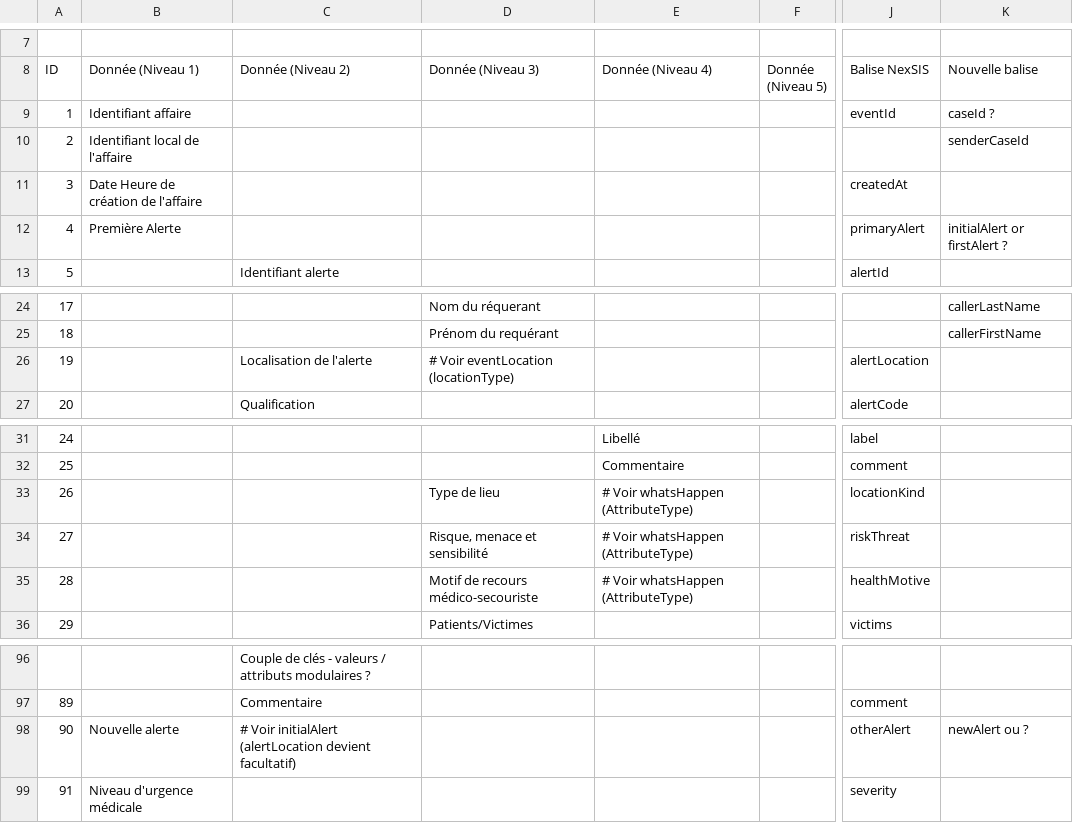
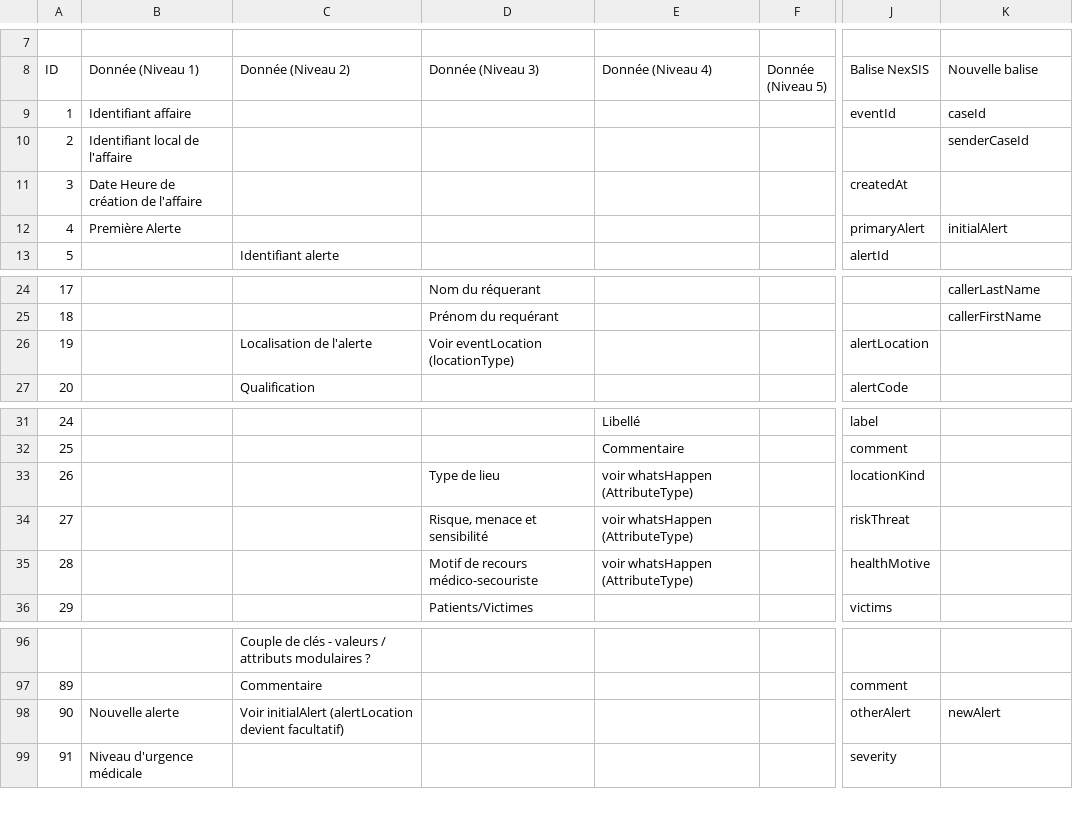
Before and after one commit to ansforge/SAMU-Hub-Sante, a CSV file: models/csv_parser/model.csv, drawn as a sheet; only a part is shown, gaps mark what is left out; the diff names each change by its address in the sheet, - before the commit and + after, or states it on an @@ line.

```diff
--- a/models/csv_parser/model.csv
+++ b/models/csv_parser/model.csv
-K9 (Nouvelle balise): caseId ?
+K9 (Nouvelle balise): caseId
-K12 (Nouvelle balise): initialAlert or firstAlert ?
+K12 (Nouvelle balise): initialAlert
-D26 (Donnée (Niveau 3)): # Voir eventLocation (locationType)
+D26 (Donnée (Niveau 3)): Voir eventLocation (locationType)
-E33:E35 (Donnée (Niveau 4)): # Voir whatsHappen (AttributeType)
+E33:E35 (Donnée (Niveau 4)): voir whatsHappen (AttributeType)
-C98 (Donnée (Niveau 2)): # Voir initialAlert…
+C98 (Donnée (Niveau 2)): Voir initialAlert…
-K98 (Nouvelle balise): newAlert ou ?
+K98 (Nouvelle balise): newAlert
```
Also changed, not shown: 2 other files.
